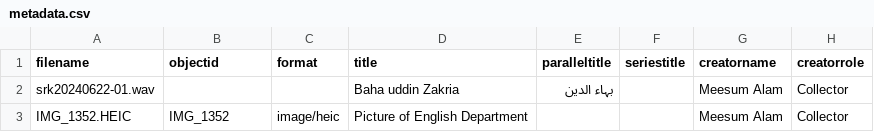
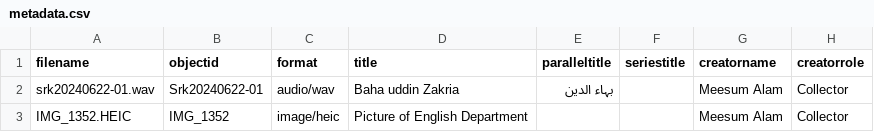
Before and after one commit to meesumalam/Alam-DH1, a CSV file: _data/metadata.csv, drawn as a sheet; only a part is shown; the diff names each change by its address in the sheet, - before the commit and + after, or states it on an @@ line.

```diff
--- a/_data/metadata.csv
+++ b/_data/metadata.csv
-B2 (objectid): (empty)
+B2 (objectid): Srk20240622-01
-C2 (format): (empty)
+C2 (format): audio/wav
```
Also changed, not shown: 1 other file.
